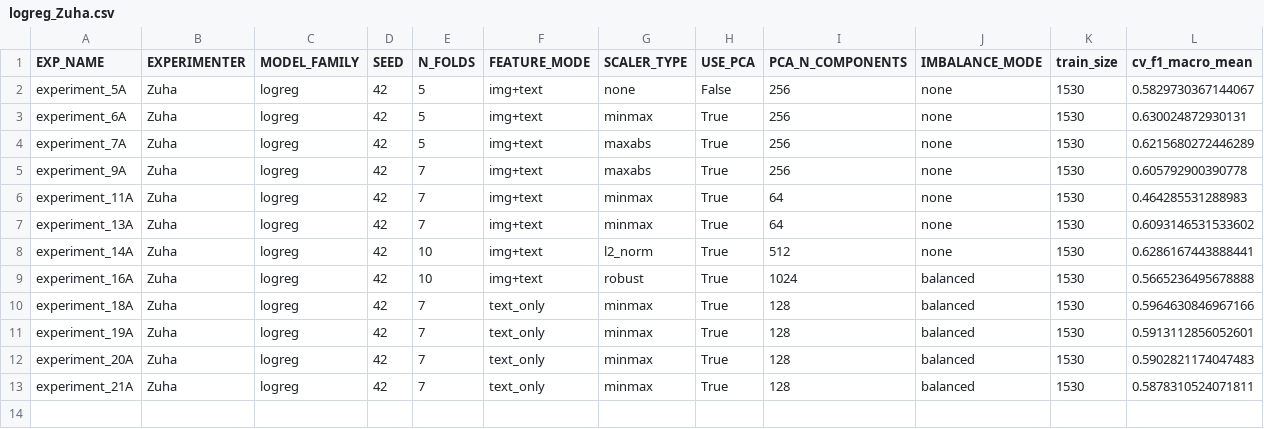
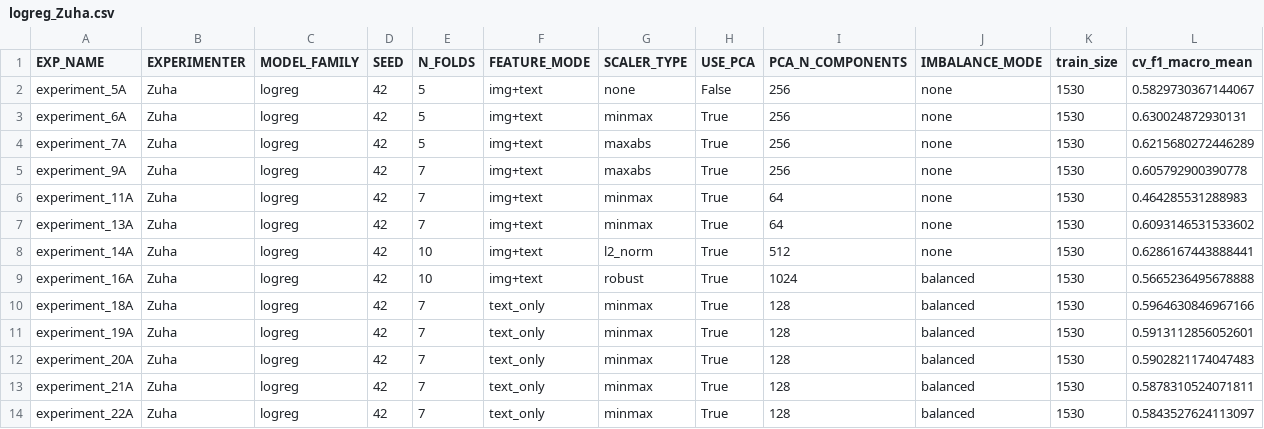
Before and after one commit to z-aqib/ml-competition, a CSV file: logs/logreg_Zuha.csv, drawn as a sheet; only a part is shown; rows hold the shown columns only; the diff names each change by its address in the sheet, - before the commit and + after, or states it on an @@ line.

```diff
--- a/logs/logreg_Zuha.csv
+++ b/logs/logreg_Zuha.csv
+row 14: experiment_22A | Zuha | logreg | 42 | 7 | text_only | minmax | True | 128 | balanced | 1530 | 0.5843527624113097
```
Also changed, not shown: logs/experiments_log_Zuha.csv, submissions/logreg_Zuha.csv, 1 other file.
